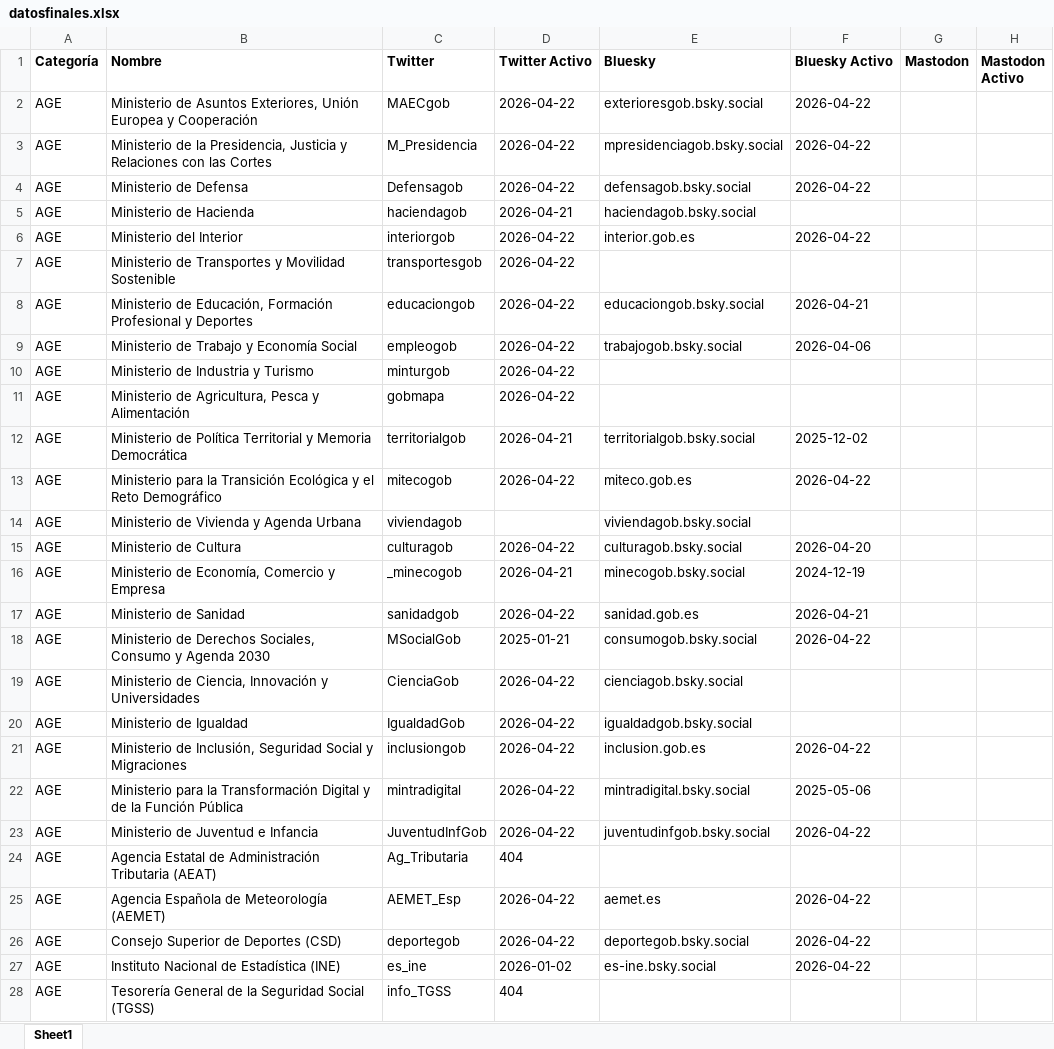
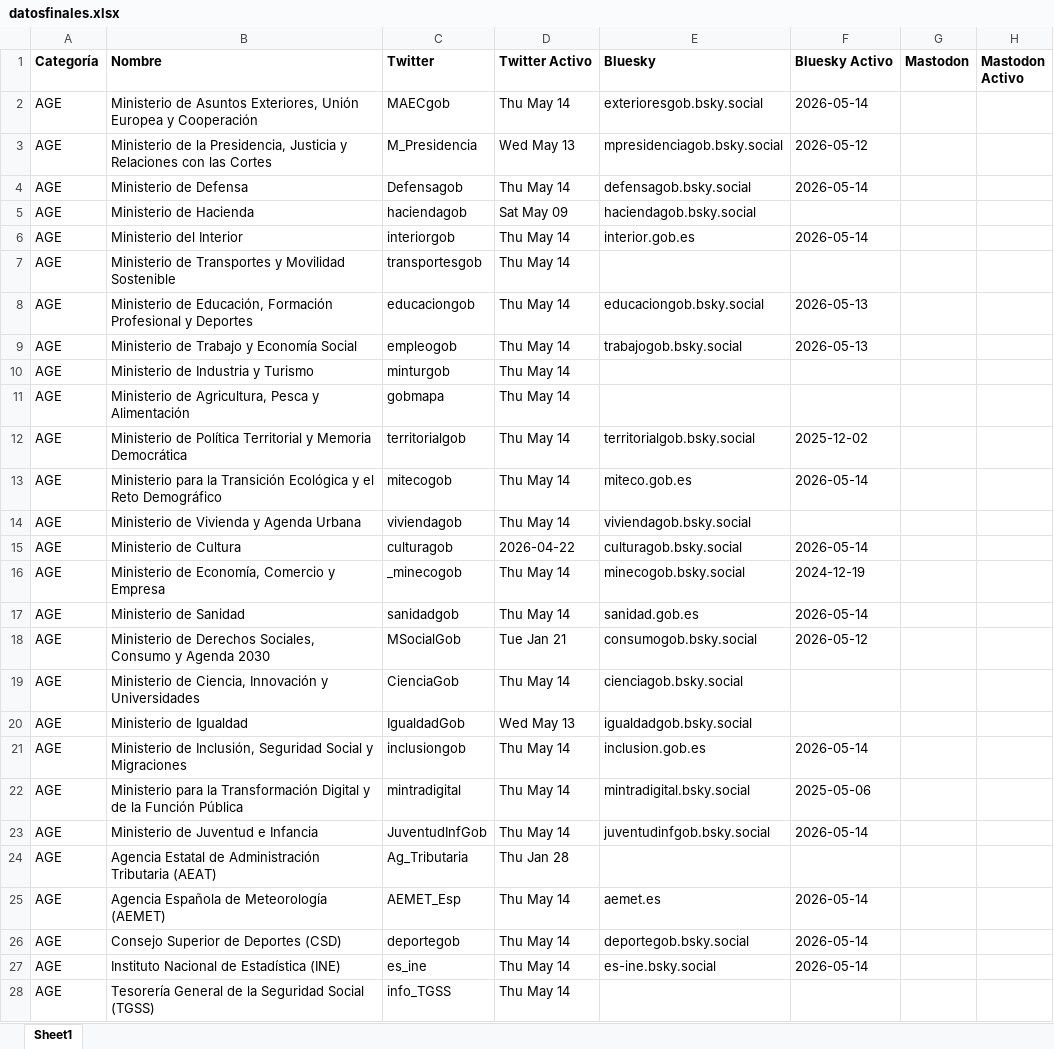
Before and after one commit to lopublico/saldeahi, an Excel workbook: dataset/datosfinales.xlsx, sheet Sheet1, drawn as a sheet; only a part is shown; values as stored, in another font and other column widths than the file's, no borders; the diff covers the shown part only; the diff names each change by its address in the sheet, - before the commit and + after, or states it on an @@ line.

```diff
--- a/dataset/datosfinales.xlsx (sheet Sheet1)
+++ b/dataset/datosfinales.xlsx (sheet Sheet1)
-D2 (Twitter Activo): 2026-04-22
+D2 (Twitter Activo): Thu May 14
-F2 (Bluesky Activo): 2026-04-22
+F2 (Bluesky Activo): 2026-05-14
-D3 (Twitter Activo): 2026-04-22
+D3 (Twitter Activo): Wed May 13
-F3 (Bluesky Activo): 2026-04-22
+F3 (Bluesky Activo): 2026-05-12
-D4 (Twitter Activo): 2026-04-22
+D4 (Twitter Activo): Thu May 14
-F4 (Bluesky Activo): 2026-04-22
+F4 (Bluesky Activo): 2026-05-14
-D5 (Twitter Activo): 2026-04-21
+D5 (Twitter Activo): Sat May 09
-D6:D11 (Twitter Activo): 2026-04-22
+D6:D11 (Twitter Activo): Thu May 14
-F6 (Bluesky Activo): 2026-04-22
+F6 (Bluesky Activo): 2026-05-14
-F8 (Bluesky Activo): 2026-04-21
+F8 (Bluesky Activo): 2026-05-13
-F9 (Bluesky Activo): 2026-04-06
+F9 (Bluesky Activo): 2026-05-13
-D12 (Twitter Activo): 2026-04-21
+D12 (Twitter Activo): Thu May 14
-D13 (Twitter Activo): 2026-04-22
+D13 (Twitter Activo): Thu May 14
-F13 (Bluesky Activo): 2026-04-22
+F13 (Bluesky Activo): 2026-05-14
-D14 (Twitter Activo): (empty)
+D14 (Twitter Activo): Thu May 14
-F15 (Bluesky Activo): 2026-04-20
+F15 (Bluesky Activo): 2026-05-14
-D16 (Twitter Activo): 2026-04-21
+D16 (Twitter Activo): Thu May 14
-D17 (Twitter Activo): 2026-04-22
+D17 (Twitter Activo): Thu May 14
-F17 (Bluesky Activo): 2026-04-21
+F17 (Bluesky Activo): 2026-05-14
-D18 (Twitter Activo): 2025-01-21
+D18 (Twitter Activo): Tue Jan 21
-F18 (Bluesky Activo): 2026-04-22
+F18 (Bluesky Activo): 2026-05-12
-D19 (Twitter Activo): 2026-04-22
+D19 (Twitter Activo): Thu May 14
-D20 (Twitter Activo): 2026-04-22
+D20 (Twitter Activo): Wed May 13
-D21:D23 (Twitter Activo): 2026-04-22
+D21:D23 (Twitter Activo): Thu May 14
-F21 (Bluesky Activo): 2026-04-22
+F21 (Bluesky Activo): 2026-05-14
-F23 (Bluesky Activo): 2026-04-22
+F23 (Bluesky Activo): 2026-05-14
-D24 (Twitter Activo): 404
+D24 (Twitter Activo): Thu Jan 28
-D25:D26 (Twitter Activo): 2026-04-22
+D25:D26 (Twitter Activo): Thu May 14
-F25:F27 (Bluesky Activo): 2026-04-22
+F25:F27 (Bluesky Activo): 2026-05-14
-D27 (Twitter Activo): 2026-01-02
+D27 (Twitter Activo): Thu May 14
-D28 (Twitter Activo): 404
+D28 (Twitter Activo): Thu May 14
```
Also changed, not shown: 746 edited cells elsewhere in this sheet, 14 other files.
